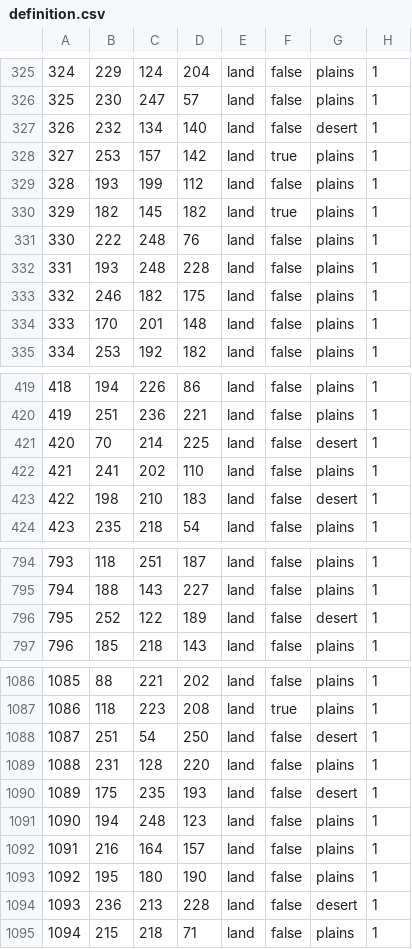
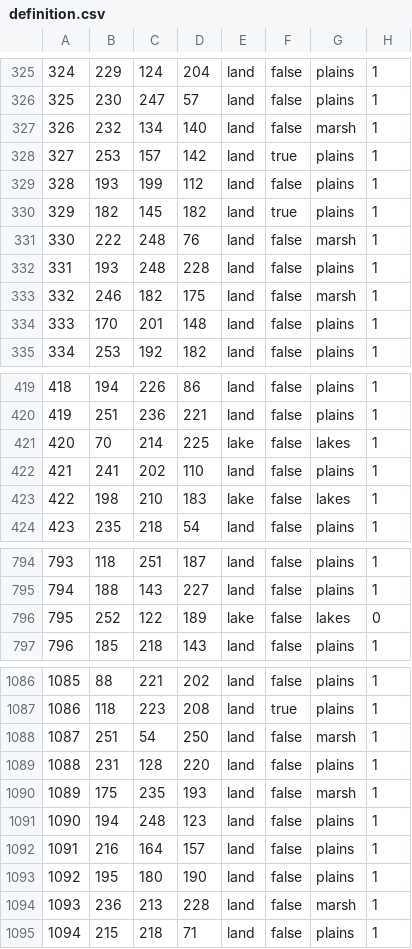
Before and after one commit to wowwhatausername/KenshiHoi4, a CSV file: map/definition.csv, drawn as a sheet; only a part is shown, gaps mark what is left out; the diff covers the shown part only.

```diff
--- a/map/definition.csv
+++ b/map/definition.csv
@@ -326,3 +326,3 @@
 325;230;247;57;land;false;plains;1
-326;232;134;140;land;false;desert;1
+326;232;134;140;land;false;marsh;1
 327;253;157;142;land;true;plains;1
@@ -330,5 +330,5 @@
 329;182;145;182;land;true;plains;1
-330;222;248;76;land;false;plains;1
+330;222;248;76;land;false;marsh;1
 331;193;248;228;land;false;plains;1
-332;246;182;175;land;false;plains;1
+332;246;182;175;land;false;marsh;1
 333;170;201;148;land;false;plains;1
@@ -420,5 +420,5 @@
 419;251;236;221;land;false;plains;1
-420;70;214;225;land;false;desert;1
+420;70;214;225;lake;false;lakes;1
 421;241;202;110;land;false;plains;1
-422;198;210;183;land;false;desert;1
+422;198;210;183;lake;false;lakes;1
 423;235;218;54;land;false;plains;1
@@ -795,3 +795,3 @@
 794;188;143;227;land;false;plains;1
-795;252;122;189;land;false;desert;1
+795;252;122;189;lake;false;lakes;0
 796;185;218;143;land;false;plains;1
@@ -1087,5 +1087,5 @@
 1086;118;223;208;land;true;plains;1
-1087;251;54;250;land;false;desert;1
+1087;251;54;250;land;false;marsh;1
 1088;231;128;220;land;false;plains;1
-1089;175;235;193;land;false;desert;1
+1089;175;235;193;land;false;marsh;1
 1090;194;248;123;land;false;plains;1
@@ -1093,3 +1093,3 @@
 1092;195;180;190;land;false;plains;1
-1093;236;213;228;land;false;desert;1
+1093;236;213;228;land;false;marsh;1
 1094;215;218;71;land;false;plains;1
```
Also changed, not shown: 131 edited cells elsewhere in this file, 10 other files.
